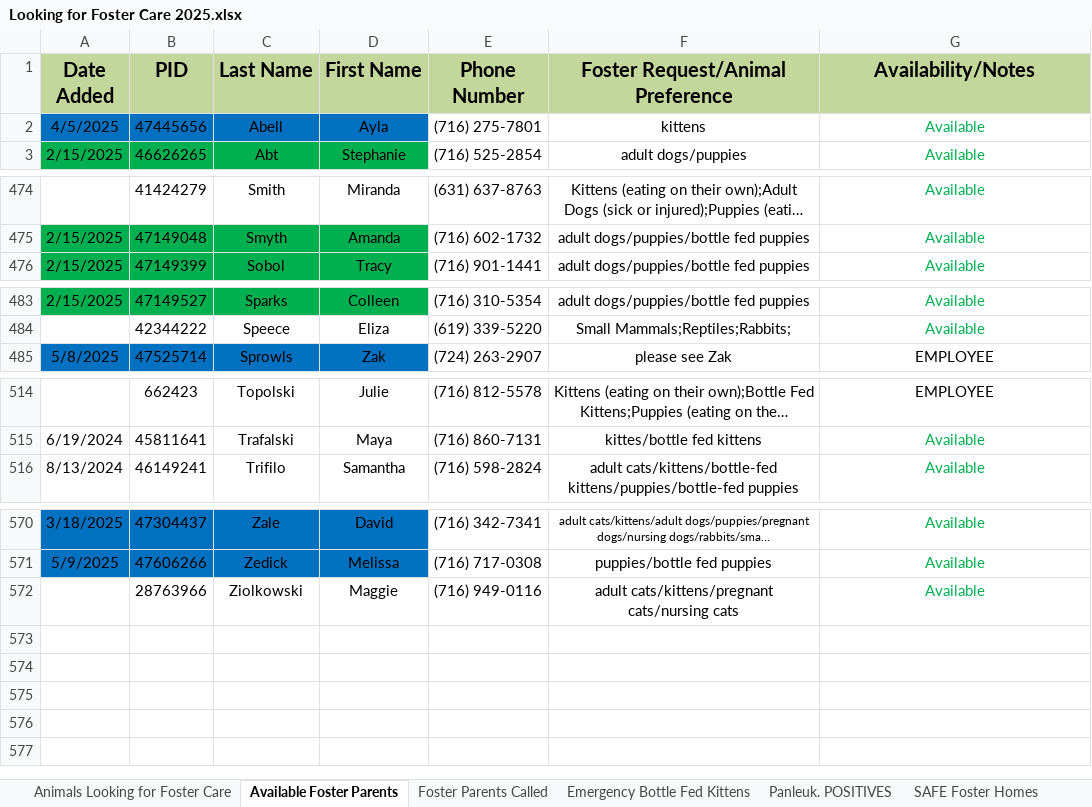
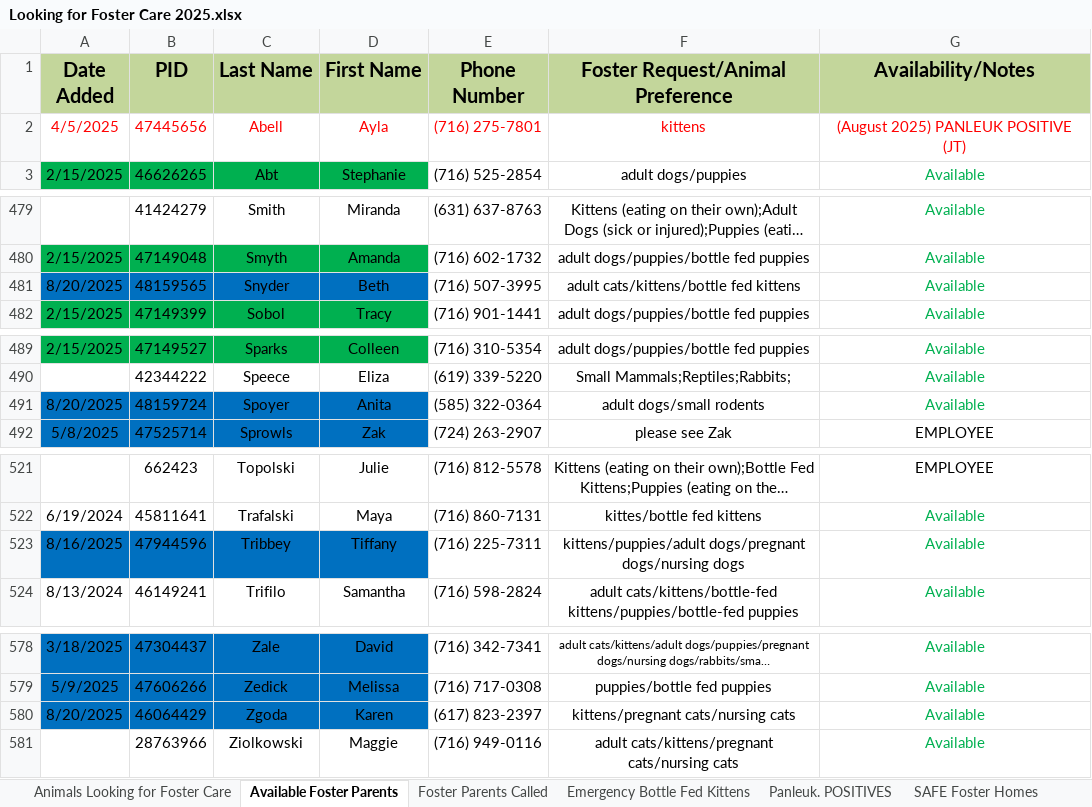
Before and after one commit to zsprowls/SPCAAutomation, an Excel workbook: __Load Files Go Here__/Looking for Foster Care 2025.xlsx, sheet Available Foster Parents, drawn as a sheet; only a part is shown, gaps mark what is left out; long unchanged cells end in …; values as stored, in another font and other column widths than the file's, no borders; the diff covers the shown part only; the diff names each change by its address in the sheet, - before the commit and + after, or states it on an @@ line.

```diff
--- a/__Load Files Go Here__/Looking for Foster Care 2025.xlsx (sheet Available Foster Parents)
+++ b/__Load Files Go Here__/Looking for Foster Care 2025.xlsx (sheet Available Foster Parents)
-A2:F2 text colour: black
+A2:F2 text colour: #FF0000
-A2:D2 fill: #0070C0
+A2:D2 fill: none
-G2 (Availability/Notes): Available
+G2 (Availability/Notes): (August 2025) PANLEUK POSITIVE (JT)
-G2 text colour: #00B050
+G2 text colour: #FF0000
+row 481: 8/20/2025 | 48159565 | Snyder | Beth | (716) 507-3995 | adult cats/kittens/bottle fed kittens | Available
+row 491: 8/20/2025 | 48159724 | Spoyer | Anita | (585) 322-0364 | adult dogs/small rodents | Available
+row 523: 8/16/2025 | 47944596 | Tribbey | Tiffany | (716) 225-7311 | kittens/puppies/adult dogs/pregnant dogs/nursing dogs | Available
+row 580: 8/20/2025 | 46064429 | Zgoda | Karen | (617) 823-2397 | kittens/pregnant cats/nursing cats | Available
```
Also changed, not shown: 5 added rows, 3 edited cells and cell formats elsewhere in this sheet, sheet Panleuk. POSITIVES, sheet FC Food Inventory, 8 other files.
